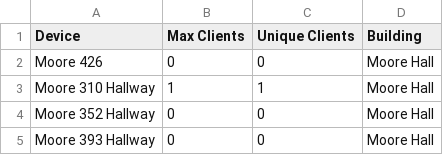
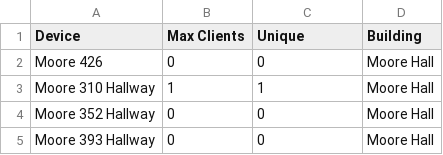
Before and after one commit to campus-occupancy/campus-occupancy, a CSV file: app/imports/api/Covid19/2020-0824_600pm-859pm_devices_1598338888.csv, drawn as a sheet; only a part is shown.

```diff
--- a/app/imports/api/Covid19/2020-0824_600pm-859pm_devices_1598338888.csv
+++ b/app/imports/api/Covid19/2020-0824_600pm-859pm_devices_1598338888.csv
@@ -1,2 +1,2 @@
-Device,Max Clients,Unique Clients,Building
+Device,Max Clients,Unique,Building
 Moore 426,0,0,Moore Hall
```
Also changed, not shown: 7 other files.
